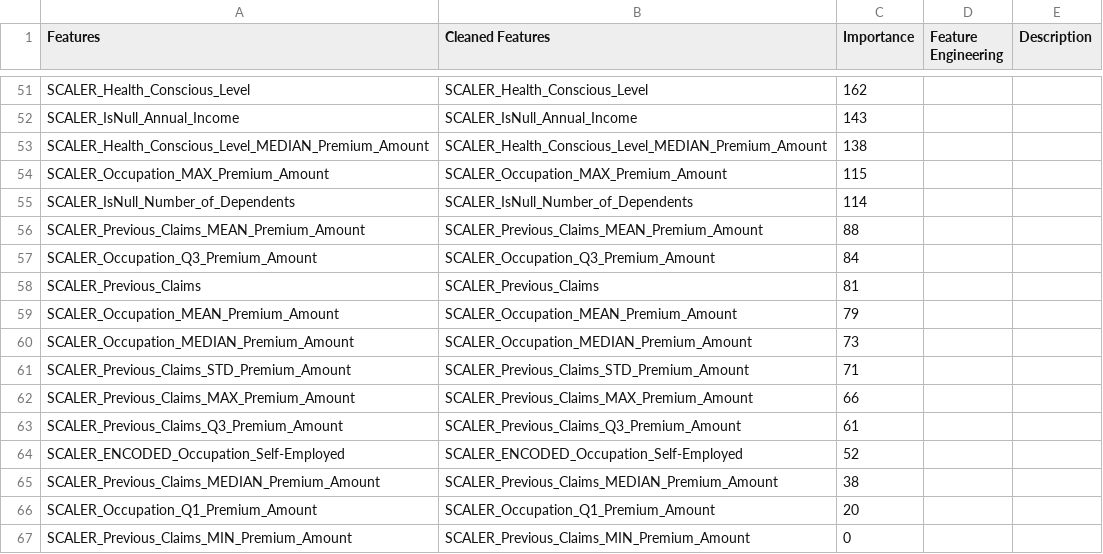
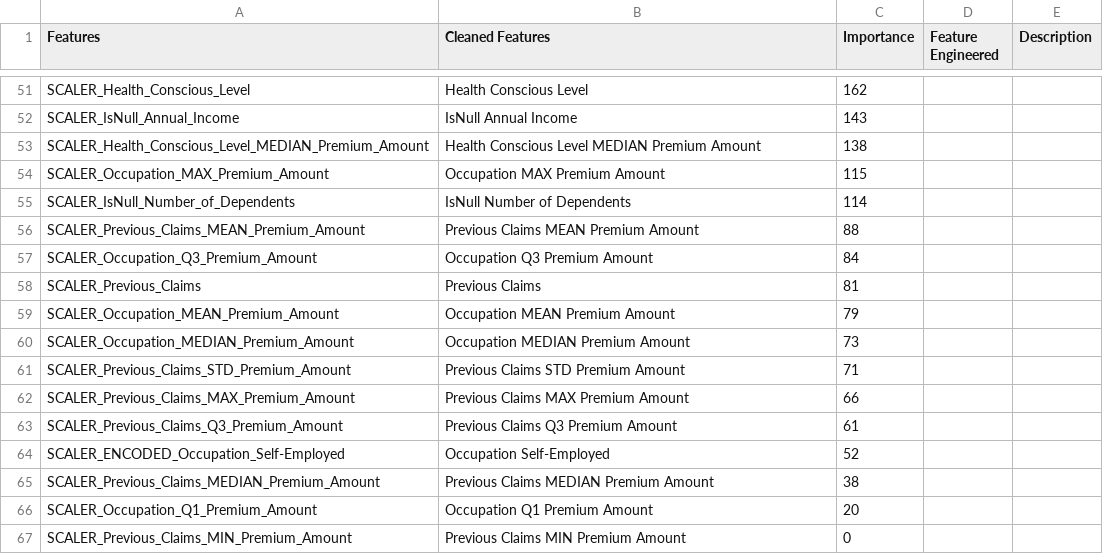
Before and after one commit to dileepNaiduOne/BUDGET-app, a CSV file: featuer_importance.csv, drawn as a sheet; only a part is shown, gaps mark what is left out; the diff covers the shown part only; the diff names each change by its address in the sheet, - before the commit and + after, or states it on an @@ line.

```diff
--- a/featuer_importance.csv
+++ b/featuer_importance.csv
-D1: Feature Engineering
+D1: Feature Engineered
-B51 (Cleaned Features): SCALER_Health_Conscious_Level
+B51 (Cleaned Features): Health Conscious Level
-B52 (Cleaned Features): SCALER_IsNull_Annual_Income
+B52 (Cleaned Features): IsNull Annual Income
-B53 (Cleaned Features): SCALER_Health_Conscious_Level_MEDIAN_Premium_Amount
+B53 (Cleaned Features): Health Conscious Level MEDIAN Premium Amount
-B54 (Cleaned Features): SCALER_Occupation_MAX_Premium_Amount
+B54 (Cleaned Features): Occupation MAX Premium Amount
-B55 (Cleaned Features): SCALER_IsNull_Number_of_Dependents
+B55 (Cleaned Features): IsNull Number of Dependents
-B56 (Cleaned Features): SCALER_Previous_Claims_MEAN_Premium_Amount
+B56 (Cleaned Features): Previous Claims MEAN Premium Amount
-B57 (Cleaned Features): SCALER_Occupation_Q3_Premium_Amount
+B57 (Cleaned Features): Occupation Q3 Premium Amount
-B58 (Cleaned Features): SCALER_Previous_Claims
+B58 (Cleaned Features): Previous Claims
-B59 (Cleaned Features): SCALER_Occupation_MEAN_Premium_Amount
+B59 (Cleaned Features): Occupation MEAN Premium Amount
-B60 (Cleaned Features): SCALER_Occupation_MEDIAN_Premium_Amount
+B60 (Cleaned Features): Occupation MEDIAN Premium Amount
-B61 (Cleaned Features): SCALER_Previous_Claims_STD_Premium_Amount
+B61 (Cleaned Features): Previous Claims STD Premium Amount
-B62 (Cleaned Features): SCALER_Previous_Claims_MAX_Premium_Amount
+B62 (Cleaned Features): Previous Claims MAX Premium Amount
-B63 (Cleaned Features): SCALER_Previous_Claims_Q3_Premium_Amount
+B63 (Cleaned Features): Previous Claims Q3 Premium Amount
-B64 (Cleaned Features): SCALER_ENCODED_Occupation_Self-Employed
+B64 (Cleaned Features): Occupation Self-Employed
-B65 (Cleaned Features): SCALER_Previous_Claims_MEDIAN_Premium_Amount
+B65 (Cleaned Features): Previous Claims MEDIAN Premium Amount
-B66 (Cleaned Features): SCALER_Occupation_Q1_Premium_Amount
+B66 (Cleaned Features): Occupation Q1 Premium Amount
-B67 (Cleaned Features): SCALER_Previous_Claims_MIN_Premium_Amount
+B67 (Cleaned Features): Previous Claims MIN Premium Amount
```
Also changed, not shown: 70 edited cells elsewhere in this file, 2 other files.
